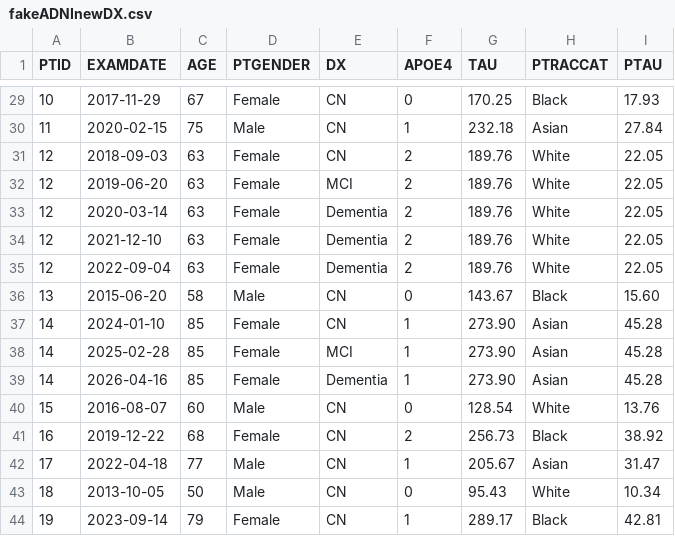
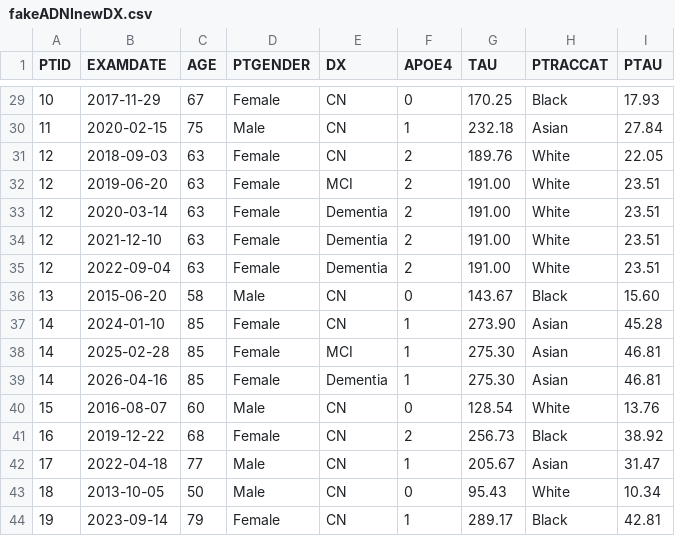
Before and after one commit to blakebyer/PRS_Combinations, a CSV file: Examples/ADNI/fakeADNInewDX.csv, drawn as a sheet; only a part is shown, gaps mark what is left out; the diff covers the shown part only.

```diff
--- a/Examples/ADNI/fakeADNInewDX.csv
+++ b/Examples/ADNI/fakeADNInewDX.csv
@@ -31,10 +31,10 @@ PTID,EXAMDATE,AGE,PTGENDER,DX,APOE4,TAU,PTRACCAT,PTAU
 12,2018-09-03,63,Female,CN,2,189.76,White,22.05
-12,2019-06-20,63,Female,MCI,2,189.76,White,22.05
-12,2020-03-14,63,Female,Dementia,2,189.76,White,22.05
-12,2021-12-10,63,Female,Dementia,2,189.76,White,22.05
-12,2022-09-04,63,Female,Dementia,2,189.76,White,22.05
+12,2019-06-20,63,Female,MCI,2,191.00,White,23.51
+12,2020-03-14,63,Female,Dementia,2,191.00,White,23.51
+12,2021-12-10,63,Female,Dementia,2,191.00,White,23.51
+12,2022-09-04,63,Female,Dementia,2,191.00,White,23.51
 13,2015-06-20,58,Male,CN,0,143.67,Black,15.60
 14,2024-01-10,85,Female,CN,1,273.90,Asian,45.28
-14,2025-02-28,85,Female,MCI,1,273.90,Asian,45.28
-14,2026-04-16,85,Female,Dementia,1,273.90,Asian,45.28
+14,2025-02-28,85,Female,MCI,1,275.30,Asian,46.81
+14,2026-04-16,85,Female,Dementia,1,275.30,Asian,46.81
 15,2016-08-07,60,Male,CN,0,128.54,White,13.76
```
Also changed, not shown: 34 edited cells elsewhere in this file.
